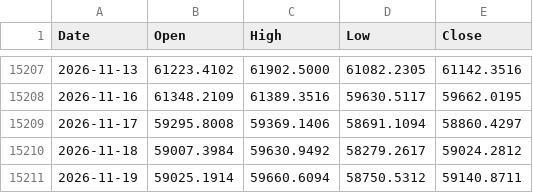
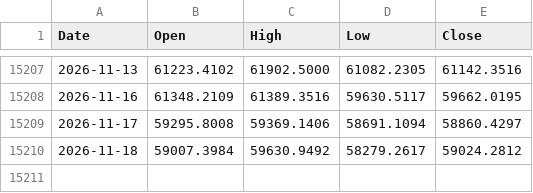
Before and after one commit to muneon0726-create/automation-market, a CSV file: data/nkx.csv, drawn as a sheet; only a part is shown, gaps mark what is left out; the diff names each change by its address in the sheet, - before the commit and + after, or states it on an @@ line.

```diff
--- a/data/nkx.csv
+++ b/data/nkx.csv
-row 15211: 2026-11-19 | 59025.1914 | 59660.6094 | 58750.5312 | 59140.8711
```
Also changed, not shown: data/ndq.csv, data/soxx.csv, 3 other files.
